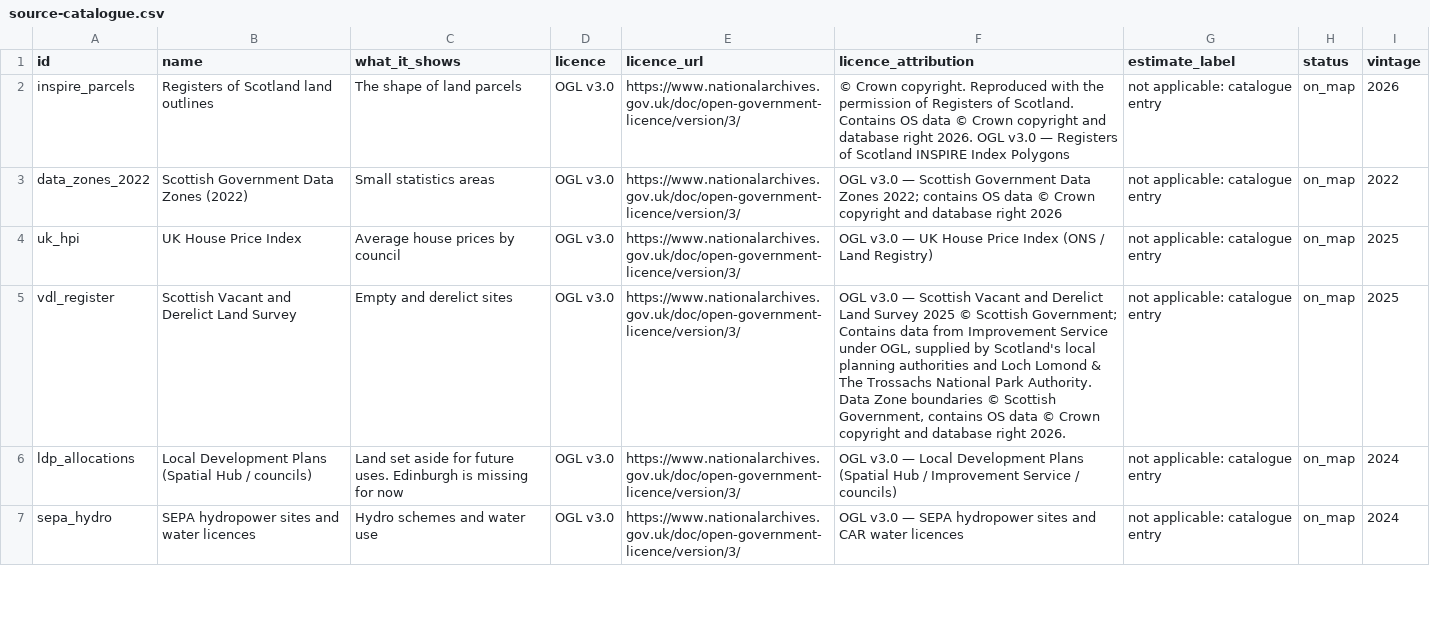
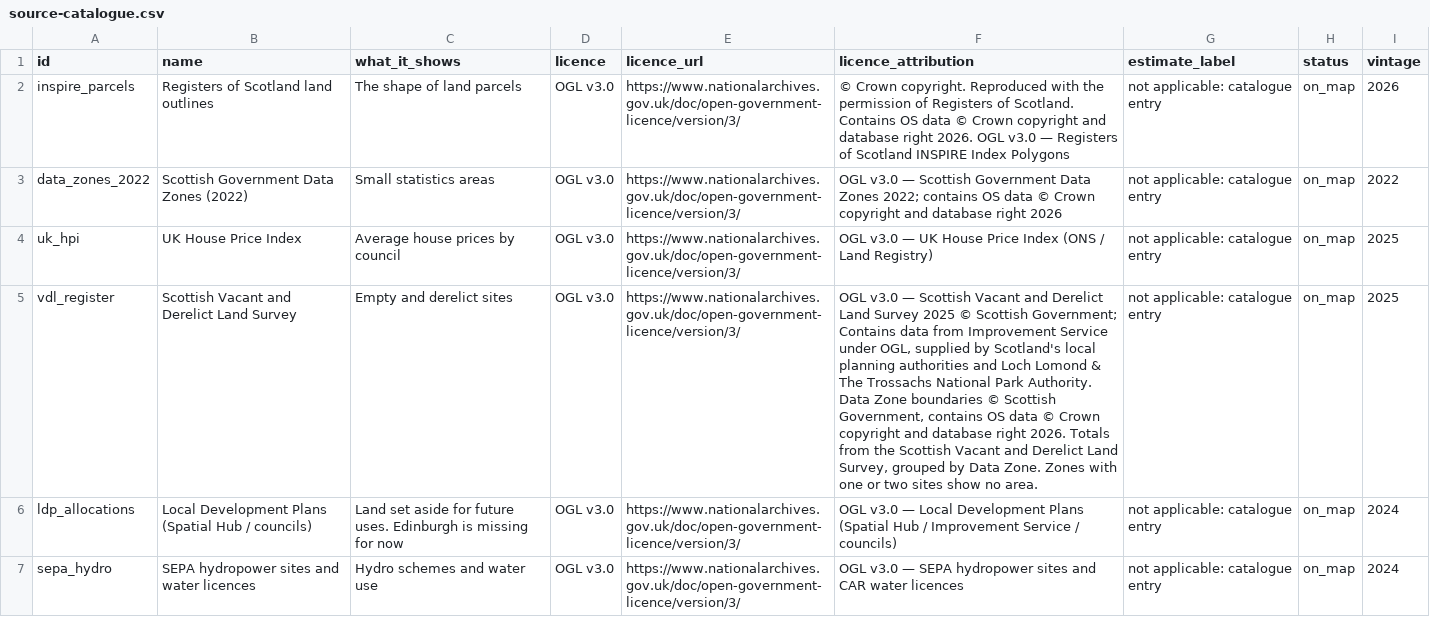
Before and after one commit to LJMoffat81/scot-land, a CSV file: frontend/public/downloads/source-catalogue.csv, drawn as a sheet; only a part is shown; the diff names each change by its address in the sheet, - before the commit and + after, or states it on an @@ line.

```diff
--- a/frontend/public/downloads/source-catalogue.csv
+++ b/frontend/public/downloads/source-catalogue.csv
-F5 (licence_attribution): …right 2026.
+F5 (licence_attribution): …right 2026. Totals from the Scottish Vacant and Derelict Land Survey, grouped by Data Zone. Zones with one or two sites show no area.
```
Also changed, not shown: 17 other files.
